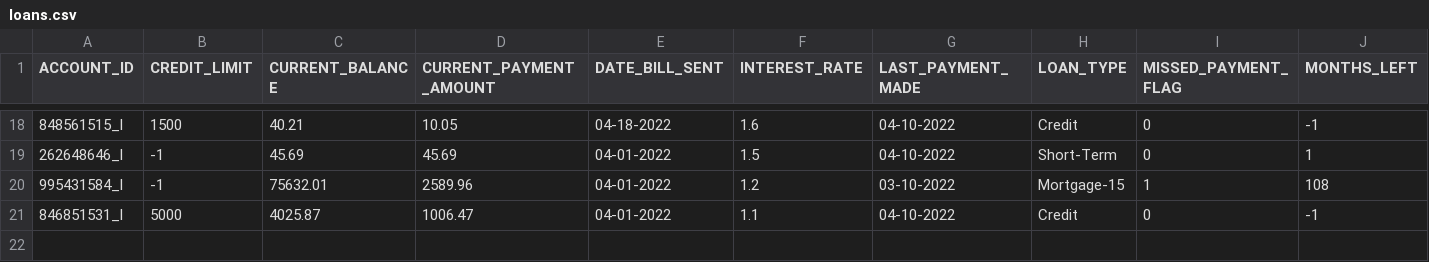
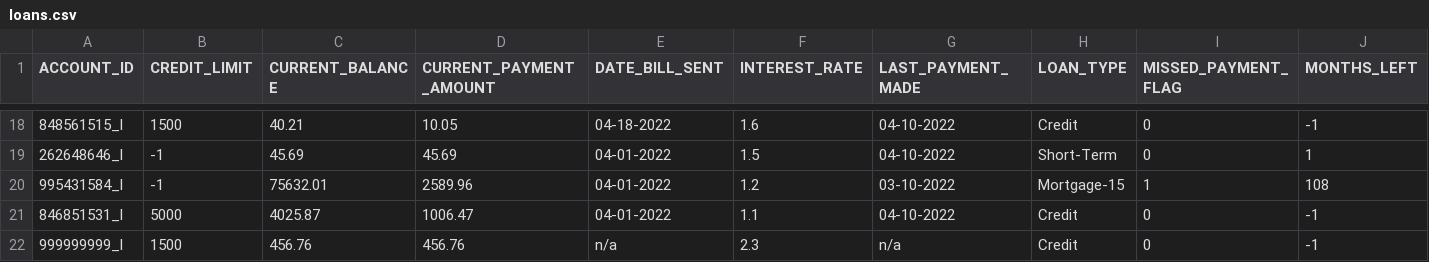
Before and after one commit to abg5043/BankingApplication, a CSV file: loans.csv, drawn as a sheet; only a part is shown, gaps mark what is left out; rows hold the shown columns only; the diff names each change by its address in the sheet, - before the commit and + after, or states it on an @@ line.

```diff
--- a/loans.csv
+++ b/loans.csv
+row 22: 999999999_l | 1500 | 456.76 | 456.76 | n/a | 2.3 | n/a | Credit | 0 | -1
```
Also changed, not shown: checking.csv, loanApplications.csv, 26 other files.
